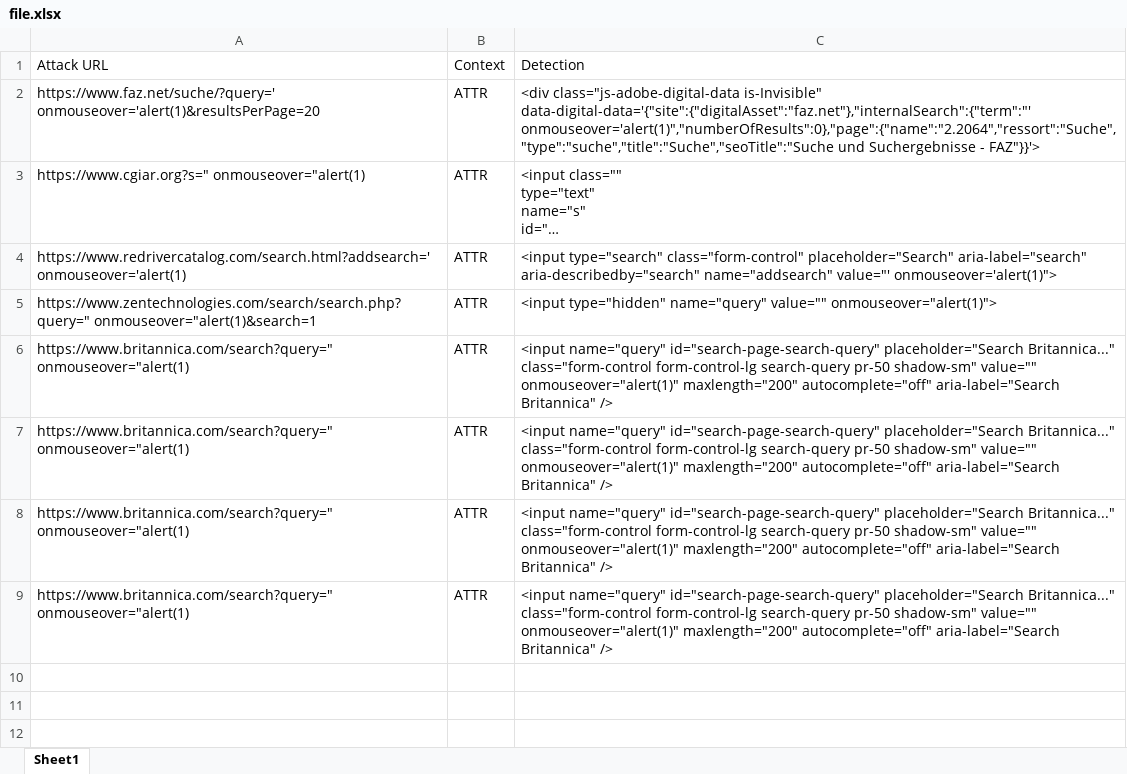
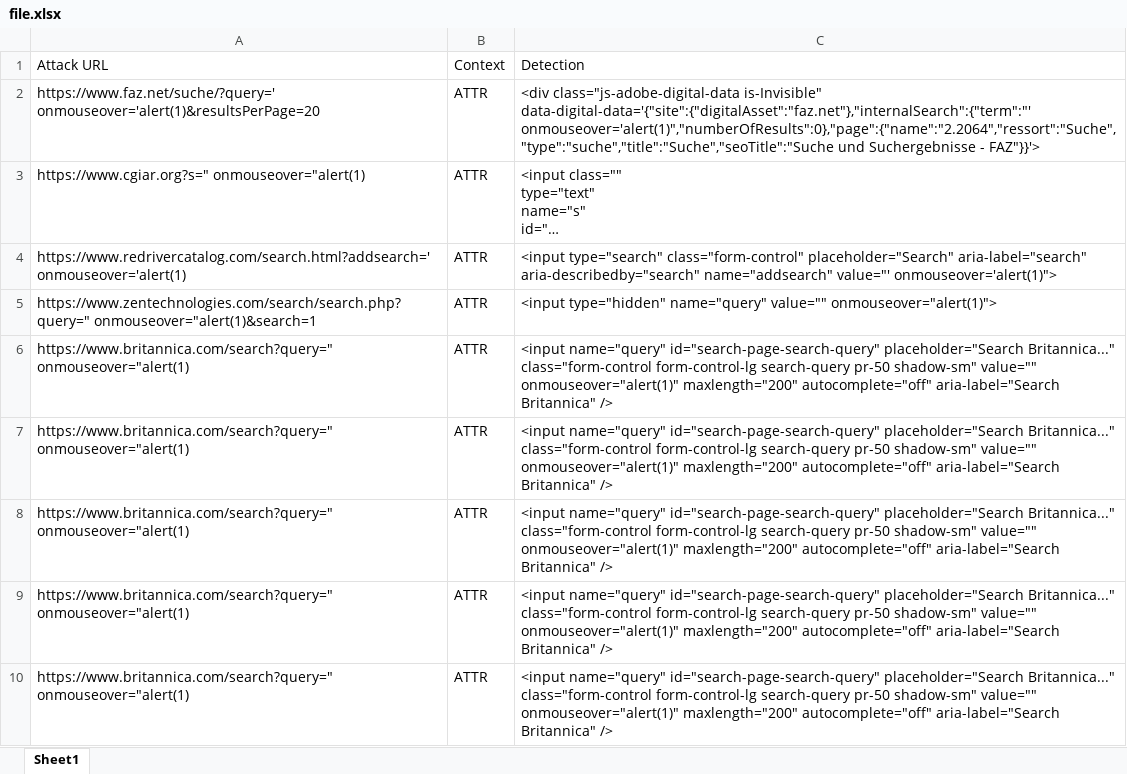
Before and after one commit to adnanshahz2018/Automated-XSS-Detection, an Excel workbook: sample_data/file.xlsx, sheet Sheet1, drawn as a sheet; long unchanged cells end in …; values as stored, in another font and other column widths than the file's, no borders; the diff names each change by its address in the sheet, - before the commit and + after, or states it on an @@ line.

```diff
--- a/sample_data/file.xlsx (sheet Sheet1)
+++ b/sample_data/file.xlsx (sheet Sheet1)
+row 10: https://www.britannica.com/search?query=" onmouseover="alert(1) | ATTR | <input name="query" id="search-page-search-query" placeholder="Search Britannica..." class="form-control form-control-lg search-query pr-50 shadow-sm" value="" onmouseover="alert(1)" maxlength="200" autocomplete="off" aria-label="Search Britannica" />
```
Also changed, not shown: 12 other files.
